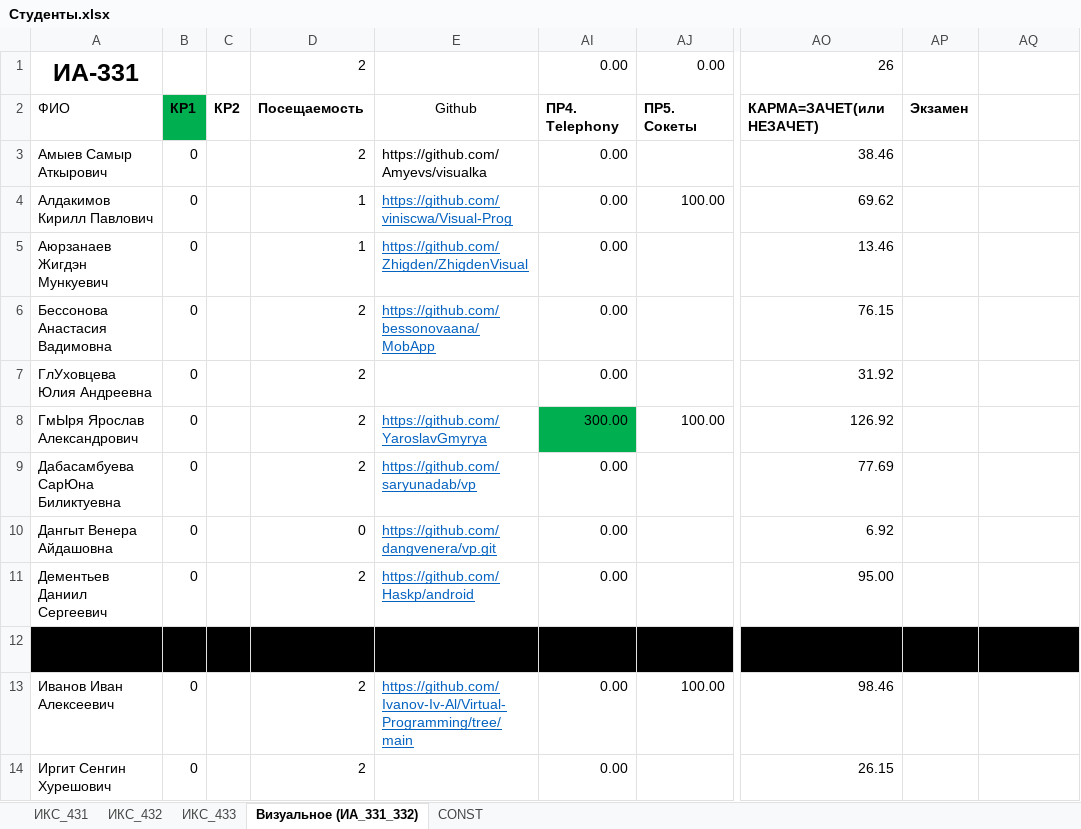
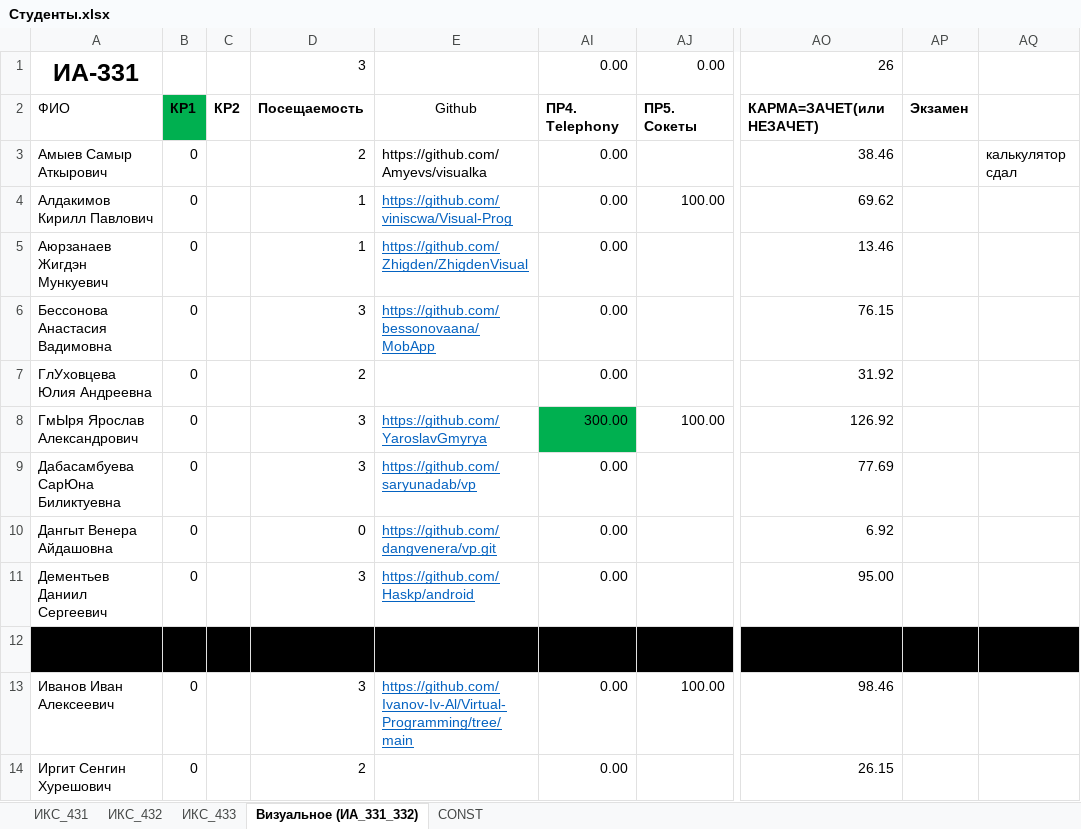
Before and after one commit to TelecomDep/notes, an Excel workbook: students/Студенты.xlsx, sheet Визуальное (ИА_331_332), drawn as a sheet; only a part is shown, gaps mark what is left out; values as stored, in another font and other column widths than the file's, no borders; conditional formats not drawn; the diff covers the shown part only; the diff names each change by its address in the sheet, - before the commit and + after, or states it on an @@ line.

Commit message:
update

```diff
--- a/students/Студенты.xlsx (sheet Визуальное (ИА_331_332))
+++ b/students/Студенты.xlsx (sheet Визуальное (ИА_331_332))
-D1: 2
+D1: 3
-AQ3: (empty)
+AQ3: калькулятор сдал
-D6: 2
+D6: 3
-D8:D9: 2
+D8:D9: 3
-D11: 2
+D11: 3
-D13: 2
+D13: 3
```
Also changed, not shown: 9 edited cells and cell formats elsewhere in this sheet.
